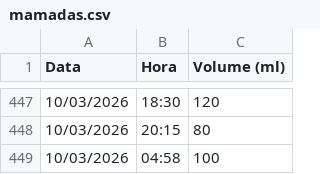
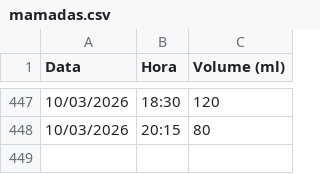
Before and after one commit to moliveirauff/familia-donato-suarez, a CSV file: data/mamadas.csv, drawn as a sheet; only a part is shown, gaps mark what is left out.

```diff
--- a/data/mamadas.csv
+++ b/data/mamadas.csv
@@ -448,2 +448 @@ Data,Hora,Volume (ml)
 10/03/2026,20:15,80
-10/03/2026,04:58,100
```
Also changed, not shown: 1 other file.
